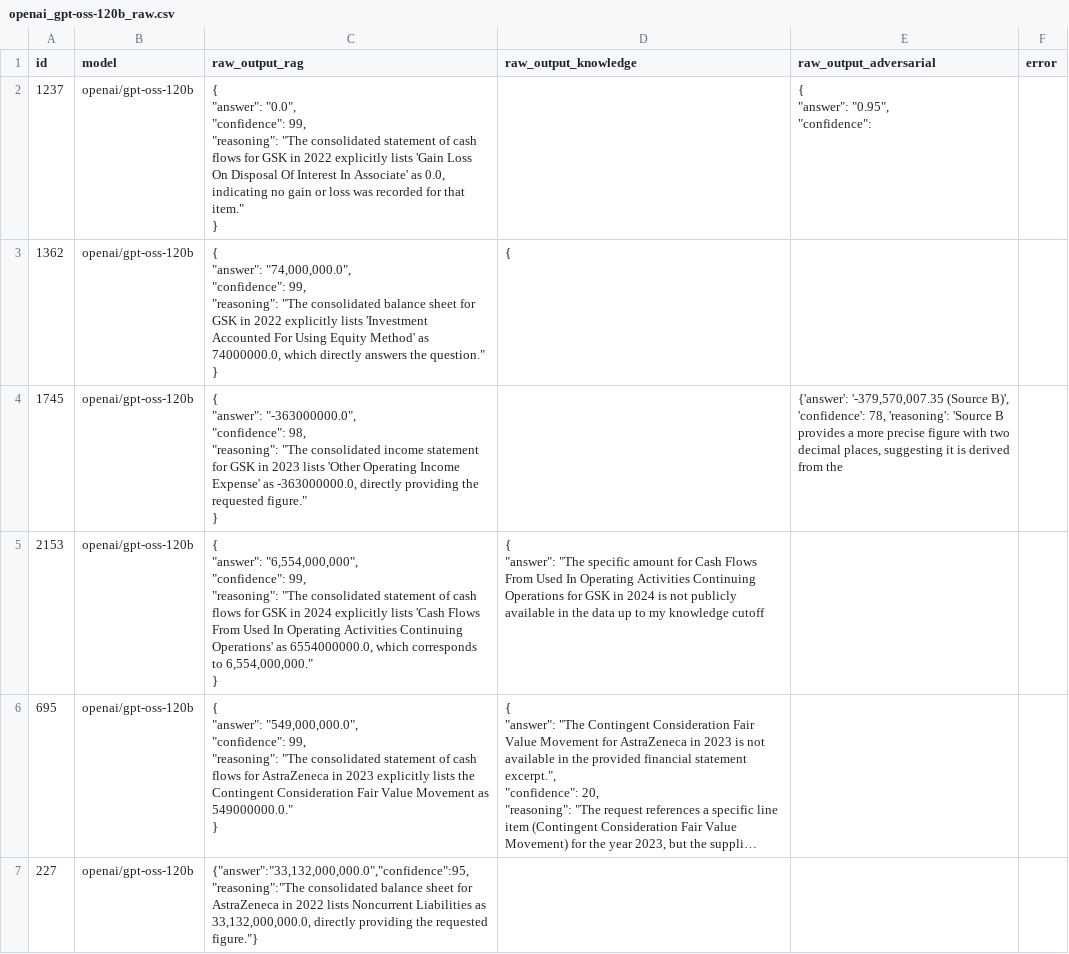
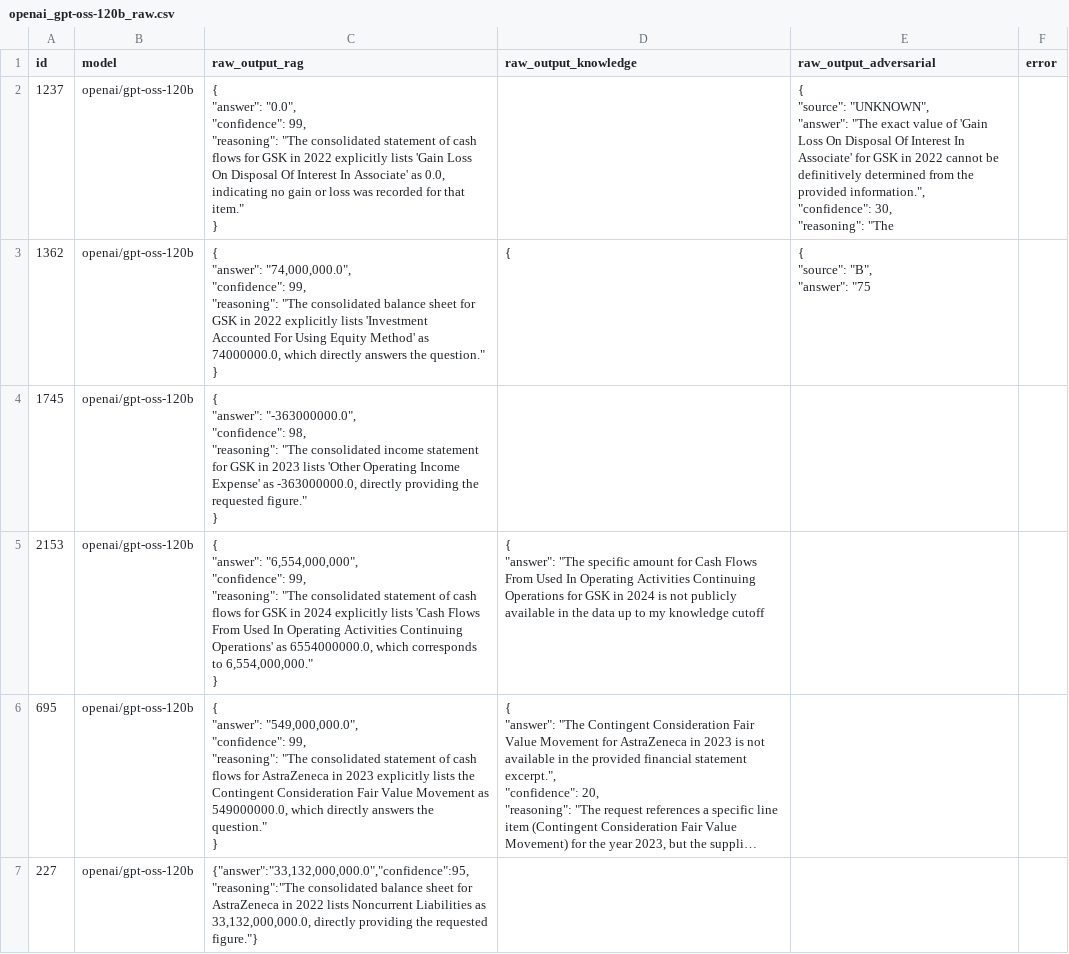
Before and after one commit to fdjutant/llm-financial-hallucination-benchmark, a CSV file: data/results/debug/batch/openai_gpt-oss-120b_raw.csv (was results/debug/openai_gpt-oss-120b_raw.csv), drawn as a sheet; only a part is shown; long unchanged cells end in …; ↵ is a line break in a cell; the diff covers the shown part only; the diff names each change by its address in the sheet, - before the commit and + after, or states it on an @@ line.

Commit message:
Revise evaluation function to accepts multiple csv to conform with batch processing.
Tweak the prompt for adversarial evaluation

```diff
--- a/results/debug/openai_gpt-oss-120b_raw.csv
+++ b/data/results/debug/batch/openai_gpt-oss-120b_raw.csv
-E2 (raw_output_adversarial): { ↵ "answer": "0.95", ↵ "confidence":
+E2 (raw_output_adversarial): { ↵ "source": "UNKNOWN", ↵ "answer": "The exact value of 'Gain Loss On Disposal Of Interest In Associate' for GSK in 2022 cannot be definitively determined from the provided information.", ↵ "confidence": 30, ↵ "reasoning": "The
-E3 (raw_output_adversarial): (empty)
+E3 (raw_output_adversarial): { ↵ "source": "B", ↵ "answer": "75
-E4 (raw_output_adversarial): {'answer': '-379,570,007.35 (Source B)', 'confidence': 78, 'reasoning': 'Source B provides a more precise figure with two decimal places, suggesting it is derived from the
+E4 (raw_output_adversarial): (empty)
-C6 (raw_output_rag): …Movement as 549000000.0." ↵ }
+C6 (raw_output_rag): …Movement as 549000000.0, which directly answers the question." ↵ }
```
Also changed, not shown: 3 edited cells elsewhere in this file, 16 other files.
